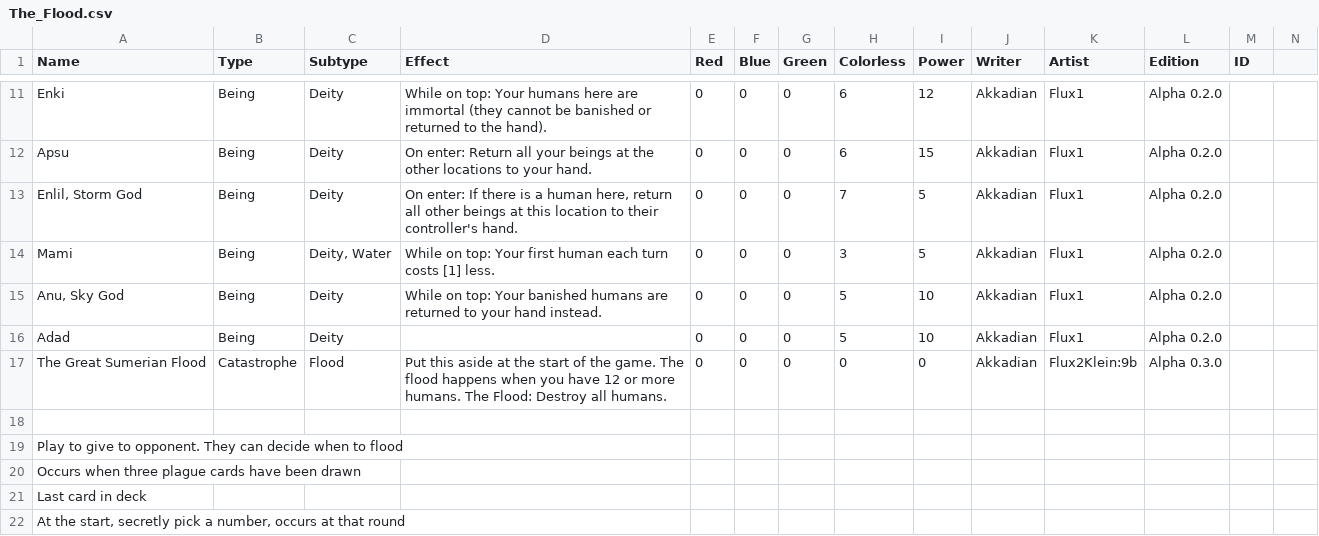
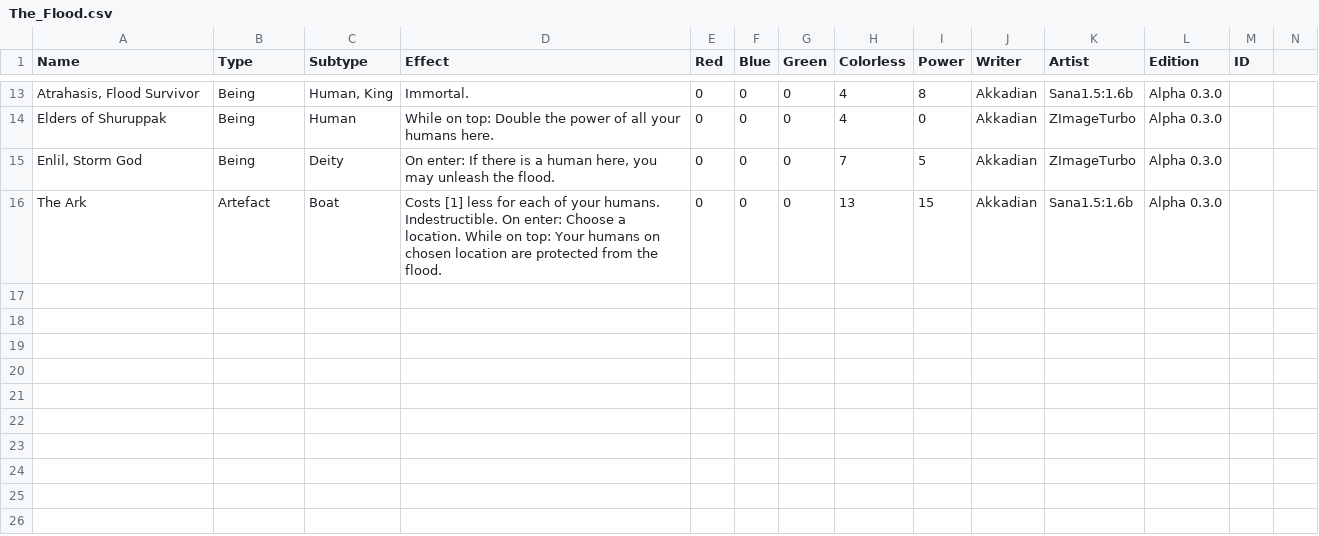
Before and after one commit to KayKoehle/myTCG, a CSV file: tables/religion/mesopotamia/The_Flood.csv, drawn as a sheet; only a part is shown, gaps mark what is left out; the diff covers the shown part only.

```diff
--- a/tables/religion/mesopotamia/The_Flood.csv
+++ b/tables/religion/mesopotamia/The_Flood.csv
@@ -11,12 +13,4 @@ Name,Type,Subtype,Effect,Red,Blue,Green,Colorless,Power,Writer,Artist,Edition,ID
-"Enki",Being,"Deity","While on top: Your humans here are immortal (they cannot be banished or returned to the hand).",0,0,0,6,12,Akkadian,Flux1,Alpha 0.2.0,
-"Apsu",Being,"Deity","On enter: Return all your beings at the other locations to your hand.",0,0,0,6,15,Akkadian,Flux1,Alpha 0.2.0,
-"Enlil, Storm God",Being,"Deity","On enter: If there is a human here, return all other beings at this location to their controller's hand.",0,0,0,7,5,Akkadian,Flux1,Alpha 0.2.0,
-"Mami",Being,"Deity, Water","While on top: Your first human each turn costs [1] less.",0,0,0,3,5,Akkadian,Flux1,Alpha 0.2.0,
-"Anu, Sky God",Being,"Deity","While on top: Your banished humans are returned to your hand instead.",0,0,0,5,10,Akkadian,Flux1,Alpha 0.2.0,
-"Adad",Being,"Deity","",0,0,0,5,10,Akkadian,Flux1,Alpha 0.2.0,
-"The Great Sumerian Flood",Catastrophe,Flood,"Put this aside at the start of the game. The flood happens when you have 12 or more humans. The Flood: Destroy all humans.",0,0,0,0,0,Akkadian,Flux2Klein:9b,Alpha 0.3.0
-
-"Play to give to opponent. They can decide when to flood"
-"Occurs when three plague cards have been drawn"
-"Last card in deck"
-"At the start, secretly pick a number, occurs at that round"
+"Atrahasis, Flood Survivor",Being,"Human, King","Immortal.",0,0,0,4,8,Akkadian,Sana1.5:1.6b,Alpha 0.3.0,
+"Elders of Shuruppak",Being,Human,"While on top: Double the power of all your humans here.",0,0,0,4,0,Akkadian,ZImageTurbo,Alpha 0.3.0,,
+"Enlil, Storm God",Being,"Deity","On enter: If there is a human here, you may unleash the flood.",0,0,0,7,5,Akkadian,ZImageTurbo,Alpha 0.3.0,
+"The Ark",Artefact,"Boat","Costs [1] less for each of your humans. Indestructible. On enter: Choose a location. While on top: Your humans on chosen location are protected from the flood.",0,0,0,13,15,Akkadian,Sana1.5:1.6b,Alpha 0.3.0,
```
Also changed, not shown: 4 added rows, 4 removed rows and 15 edited cells elsewhere in this file, tables/religion/china/yu_who_tamed_the_waters.csv, tables/religion/greek/siege_of_troy.csv, 7 other files.
